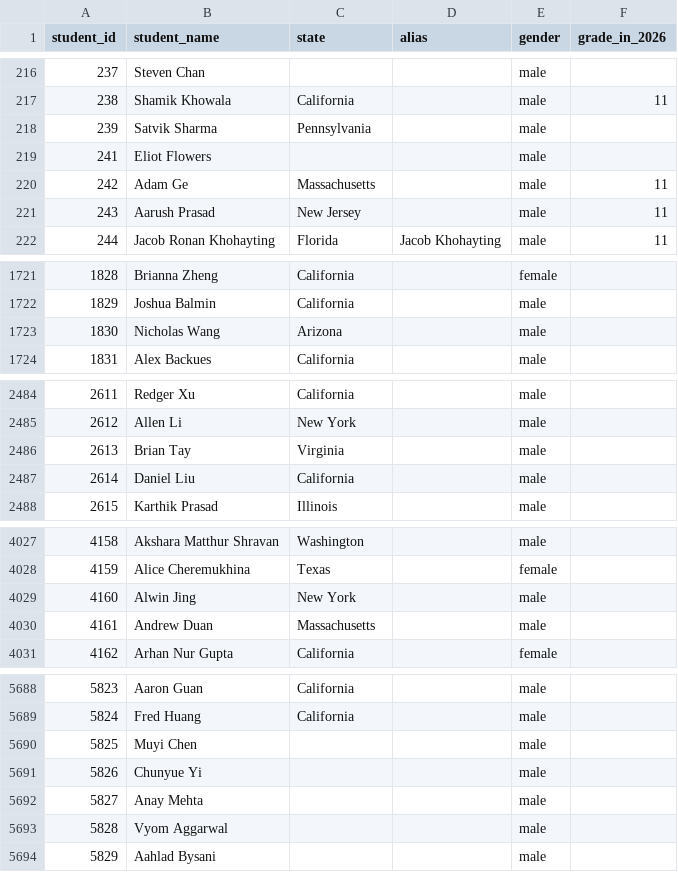
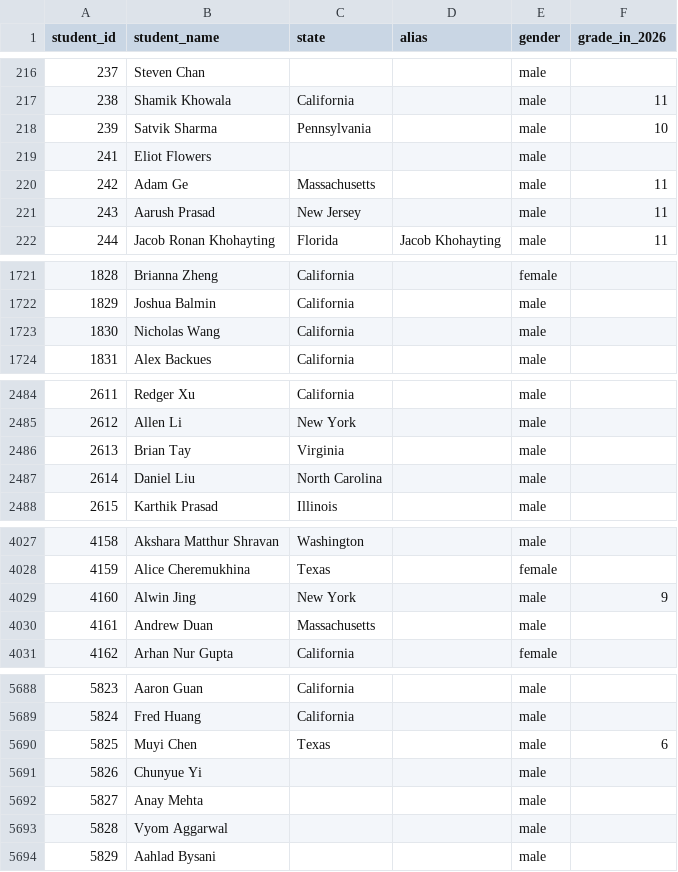
Before and after one commit to x-du/math-competition, a CSV file: database/students/students.csv, drawn as a sheet; only a part is shown, gaps mark what is left out; the diff covers the shown part only.

Commit message:
update students grade and state information

```diff
--- a/database/students/students.csv
+++ b/database/students/students.csv
@@ -217,3 +217,3 @@ student_id,student_name,state,alias,gender,grade_in_2026
 238,Shamik Khowala,California,,male,11
-239,Satvik Sharma,Pennsylvania,,male,
+239,Satvik Sharma,Pennsylvania,,male,10
 241,Eliot Flowers,,,male,
@@ -1722,3 +1722,3 @@ student_id,student_name,state,alias,gender,grade_in_2026
 1829,Joshua Balmin,California,,male,
-1830,Nicholas Wang,Arizona,,male,
+1830,Nicholas Wang,California,,male,
 1831,Alex Backues,California,,male,
@@ -2486,3 +2486,3 @@ student_id,student_name,state,alias,gender,grade_in_2026
 2613,Brian Tay,Virginia,,male,
-2614,Daniel Liu,California,,male,
+2614,Daniel Liu,North Carolina,,male,
 2615,Karthik Prasad,Illinois,,male,
@@ -4028,3 +4028,3 @@ student_id,student_name,state,alias,gender,grade_in_2026
 4159,Alice Cheremukhina,Texas,,female,
-4160,Alwin Jing,New York,,male,
+4160,Alwin Jing,New York,,male,9
 4161,Andrew Duan,Massachusetts,,male,
@@ -5689,3 +5689,3 @@ student_id,student_name,state,alias,gender,grade_in_2026
 5824,Fred Huang,California,,male,
-5825,Muyi Chen,,,male,
+5825,Muyi Chen,Texas,,male,6
 5826,Chunyue Yi,,,male,
```
Also changed, not shown: 1 edited cell elsewhere in this file, 2 other files.
